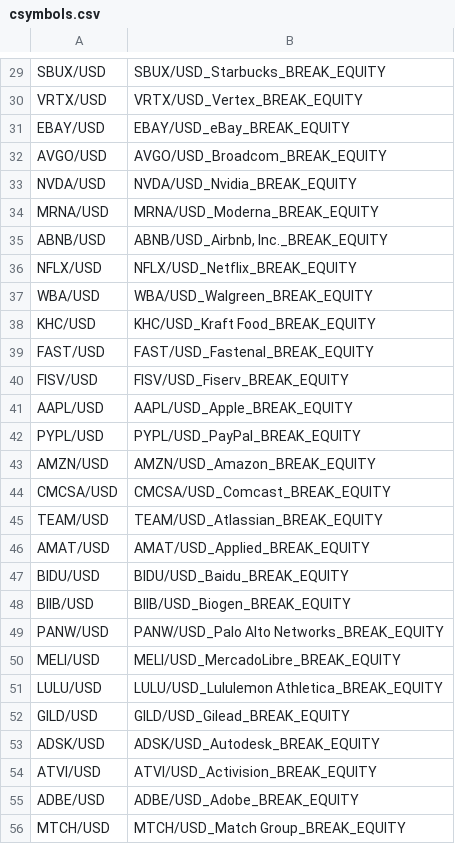
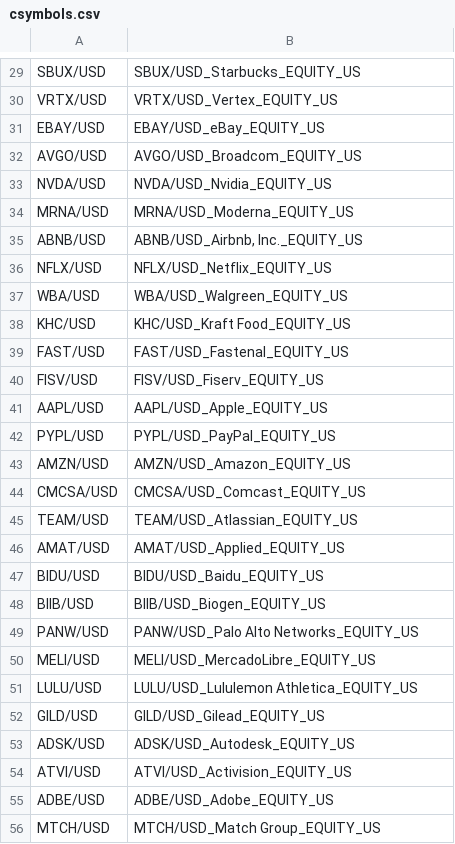
Before and after one commit to onestar3363/screener, a CSV file: csymbols.csv, drawn as a sheet; only a part is shown, gaps mark what is left out; the diff covers the shown part only; the diff names each change by its address in the sheet, - before the commit and + after, or states it on an @@ line.

```diff
--- a/csymbols.csv
+++ b/csymbols.csv
-B29: SBUX/USD_Starbucks_BREAK_EQUITY
+B29: SBUX/USD_Starbucks_EQUITY_US
-B30: VRTX/USD_Vertex_BREAK_EQUITY
+B30: VRTX/USD_Vertex_EQUITY_US
-B31: EBAY/USD_eBay_BREAK_EQUITY
+B31: EBAY/USD_eBay_EQUITY_US
-B32: AVGO/USD_Broadcom_BREAK_EQUITY
+B32: AVGO/USD_Broadcom_EQUITY_US
-B33: NVDA/USD_Nvidia_BREAK_EQUITY
+B33: NVDA/USD_Nvidia_EQUITY_US
-B34: MRNA/USD_Moderna_BREAK_EQUITY
+B34: MRNA/USD_Moderna_EQUITY_US
-B35: ABNB/USD_Airbnb, Inc._BREAK_EQUITY
+B35: ABNB/USD_Airbnb, Inc._EQUITY_US
-B36: NFLX/USD_Netflix_BREAK_EQUITY
+B36: NFLX/USD_Netflix_EQUITY_US
-B37: WBA/USD_Walgreen_BREAK_EQUITY
+B37: WBA/USD_Walgreen_EQUITY_US
-B38: KHC/USD_Kraft Food_BREAK_EQUITY
+B38: KHC/USD_Kraft Food_EQUITY_US
-B39: FAST/USD_Fastenal_BREAK_EQUITY
+B39: FAST/USD_Fastenal_EQUITY_US
-B40: FISV/USD_Fiserv_BREAK_EQUITY
+B40: FISV/USD_Fiserv_EQUITY_US
-B41: AAPL/USD_Apple_BREAK_EQUITY
+B41: AAPL/USD_Apple_EQUITY_US
-B42: PYPL/USD_PayPal_BREAK_EQUITY
+B42: PYPL/USD_PayPal_EQUITY_US
-B43: AMZN/USD_Amazon_BREAK_EQUITY
+B43: AMZN/USD_Amazon_EQUITY_US
-B44: CMCSA/USD_Comcast_BREAK_EQUITY
+B44: CMCSA/USD_Comcast_EQUITY_US
-B45: TEAM/USD_Atlassian_BREAK_EQUITY
+B45: TEAM/USD_Atlassian_EQUITY_US
-B46: AMAT/USD_Applied_BREAK_EQUITY
+B46: AMAT/USD_Applied_EQUITY_US
-B47: BIDU/USD_Baidu_BREAK_EQUITY
+B47: BIDU/USD_Baidu_EQUITY_US
-B48: BIIB/USD_Biogen_BREAK_EQUITY
+B48: BIIB/USD_Biogen_EQUITY_US
-B49: PANW/USD_Palo Alto Networks_BREAK_EQUITY
+B49: PANW/USD_Palo Alto Networks_EQUITY_US
-B50: MELI/USD_MercadoLibre_BREAK_EQUITY
+B50: MELI/USD_MercadoLibre_EQUITY_US
-B51: LULU/USD_Lululemon Athletica_BREAK_EQUITY
+B51: LULU/USD_Lululemon Athletica_EQUITY_US
-B52: GILD/USD_Gilead_BREAK_EQUITY
+B52: GILD/USD_Gilead_EQUITY_US
-B53: ADSK/USD_Autodesk_BREAK_EQUITY
+B53: ADSK/USD_Autodesk_EQUITY_US
-B54: ATVI/USD_Activision_BREAK_EQUITY
+B54: ATVI/USD_Activision_EQUITY_US
-B55: ADBE/USD_Adobe_BREAK_EQUITY
+B55: ADBE/USD_Adobe_EQUITY_US
-B56: MTCH/USD_Match Group_BREAK_EQUITY
+B56: MTCH/USD_Match Group_EQUITY_US
```
Also changed, not shown: 97 edited cells elsewhere in this file.
